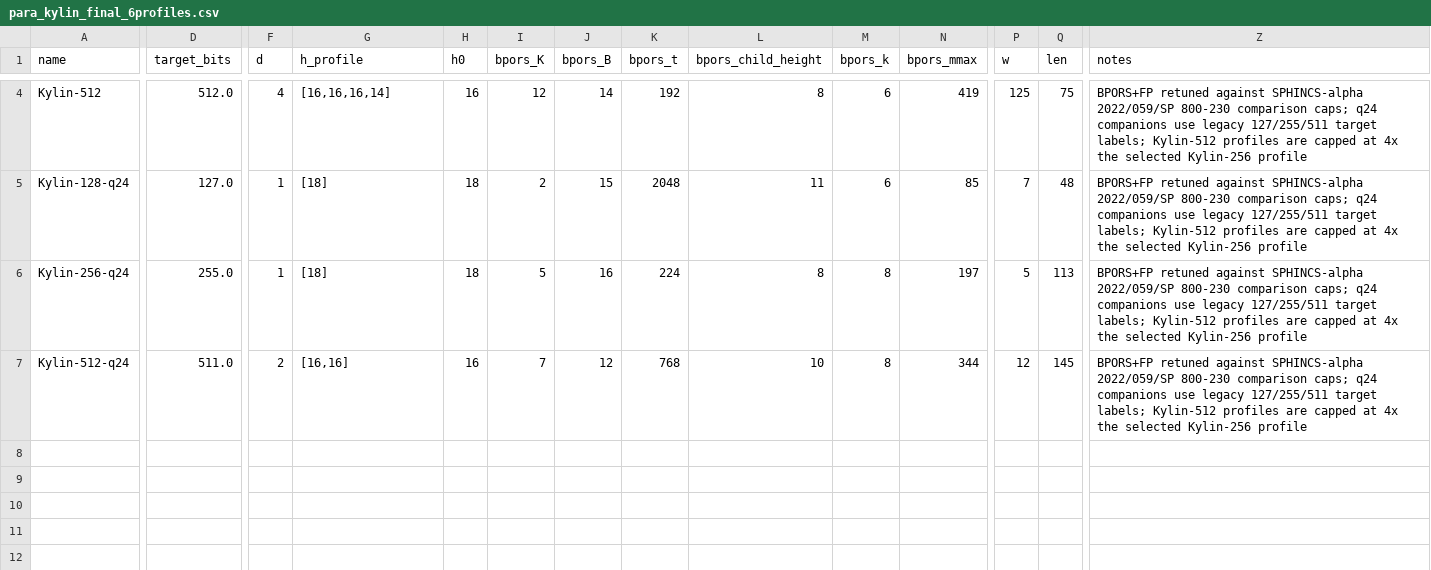
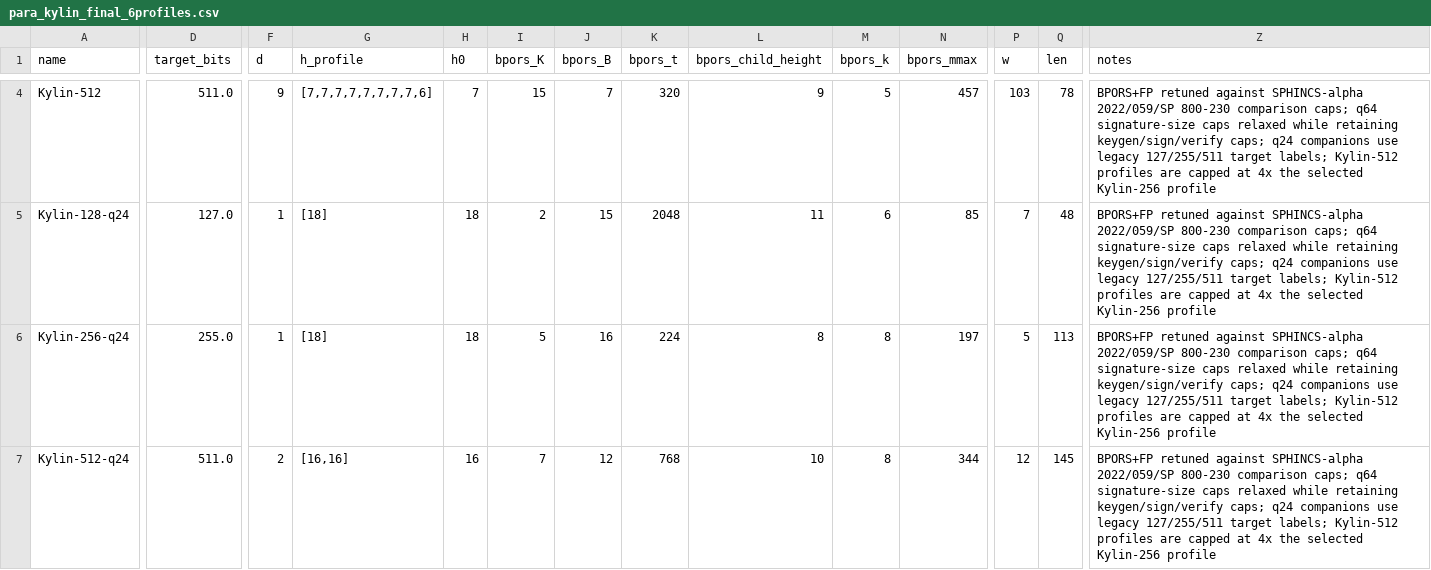
Before and after one commit to kzoacn/Kylin, a CSV file: paper/data/para_kylin_final_6profiles.csv, drawn as a sheet; only a part is shown, gaps mark what is left out; the diff covers the shown part only; the diff names each change by its address in the sheet, - before the commit and + after, or states it on an @@ line.

```diff
--- a/paper/data/para_kylin_final_6profiles.csv
+++ b/paper/data/para_kylin_final_6profiles.csv
-D4 (target_bits): 512.0
+D4 (target_bits): 511.0
-F4 (d): 4
+F4 (d): 9
-G4 (h_profile): [16,16,16,14]
+G4 (h_profile): [7,7,7,7,7,7,7,7,6]
-H4 (h0): 16
+H4 (h0): 7
-I4 (bpors_K): 12
+I4 (bpors_K): 15
-J4 (bpors_B): 14
+J4 (bpors_B): 7
-K4 (bpors_t): 192
+K4 (bpors_t): 320
-L4 (bpors_child_height): 8
+L4 (bpors_child_height): 9
-M4 (bpors_k): 6
+M4 (bpors_k): 5
-N4 (bpors_mmax): 419
+N4 (bpors_mmax): 457
-P4 (w): 125
+P4 (w): 103
-Q4 (len): 75
+Q4 (len): 78
-Z4:Z7 (notes): …comparison caps; q24 companions…
+Z4:Z7 (notes): …comparison caps; q64 signature-size caps relaxed while retaining keygen/sign/verify caps; q24 companions…
```
Also changed, not shown: 50 edited cells elsewhere in this file, paper/data/kylin_hashcall_metrics.csv, paper/data/package_bench.csv, 24 other files.
